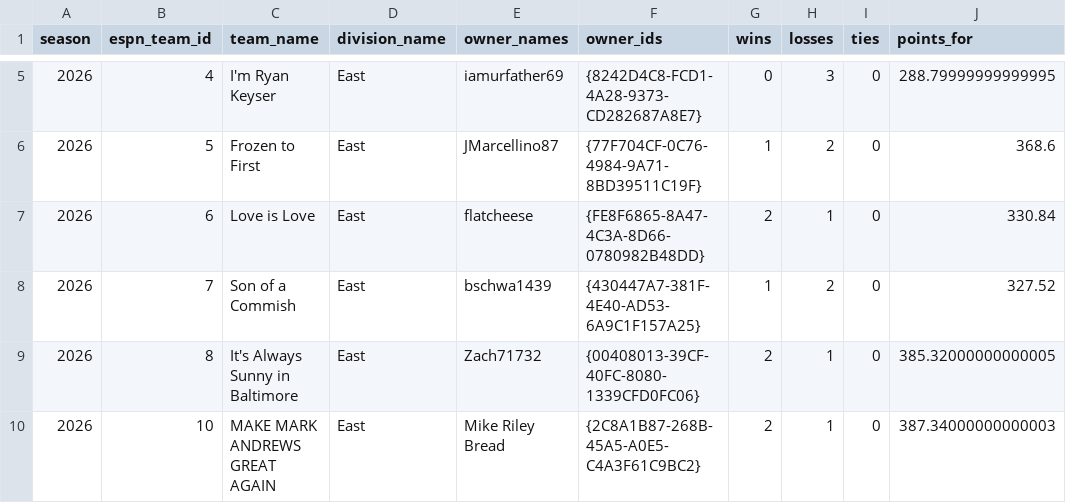
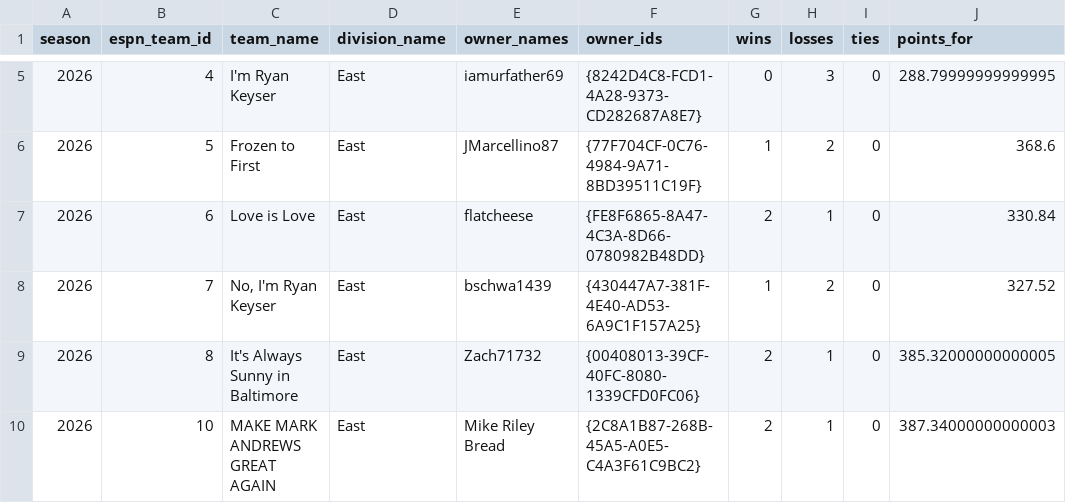
Before and after one commit to MikeRileytech/fantasy-league-history, a CSV file: data/processed/league_399920_season_2026_teams.csv, drawn as a sheet; only a part is shown, gaps mark what is left out; the diff names each change by its address in the sheet, - before the commit and + after, or states it on an @@ line.

```diff
--- a/data/processed/league_399920_season_2026_teams.csv
+++ b/data/processed/league_399920_season_2026_teams.csv
-C8 (team_name): Son of a Commish
+C8 (team_name): No, I'm Ryan Keyser
```
Also changed, not shown: data/processed/league_399920_season_2026_draft.csv, data/processed/league_399920_season_2026_matchups.csv, 4 other files.
